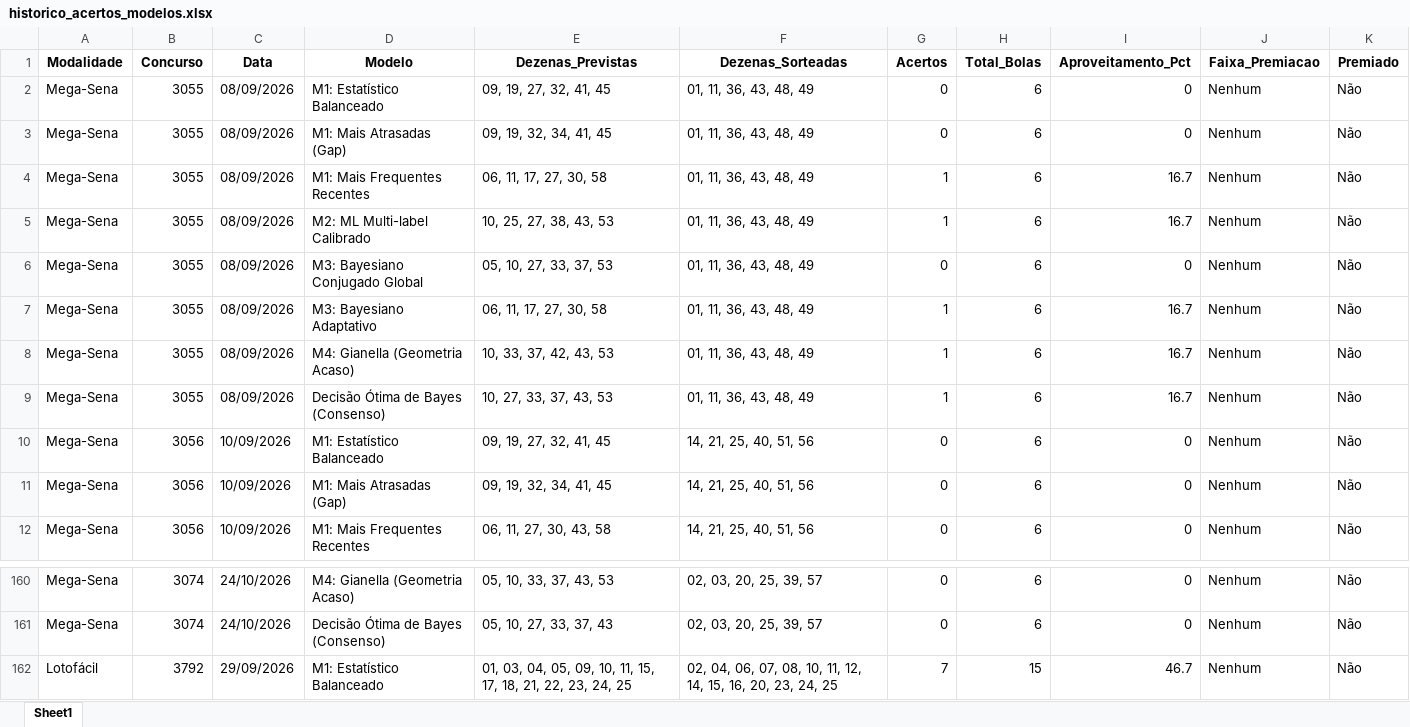
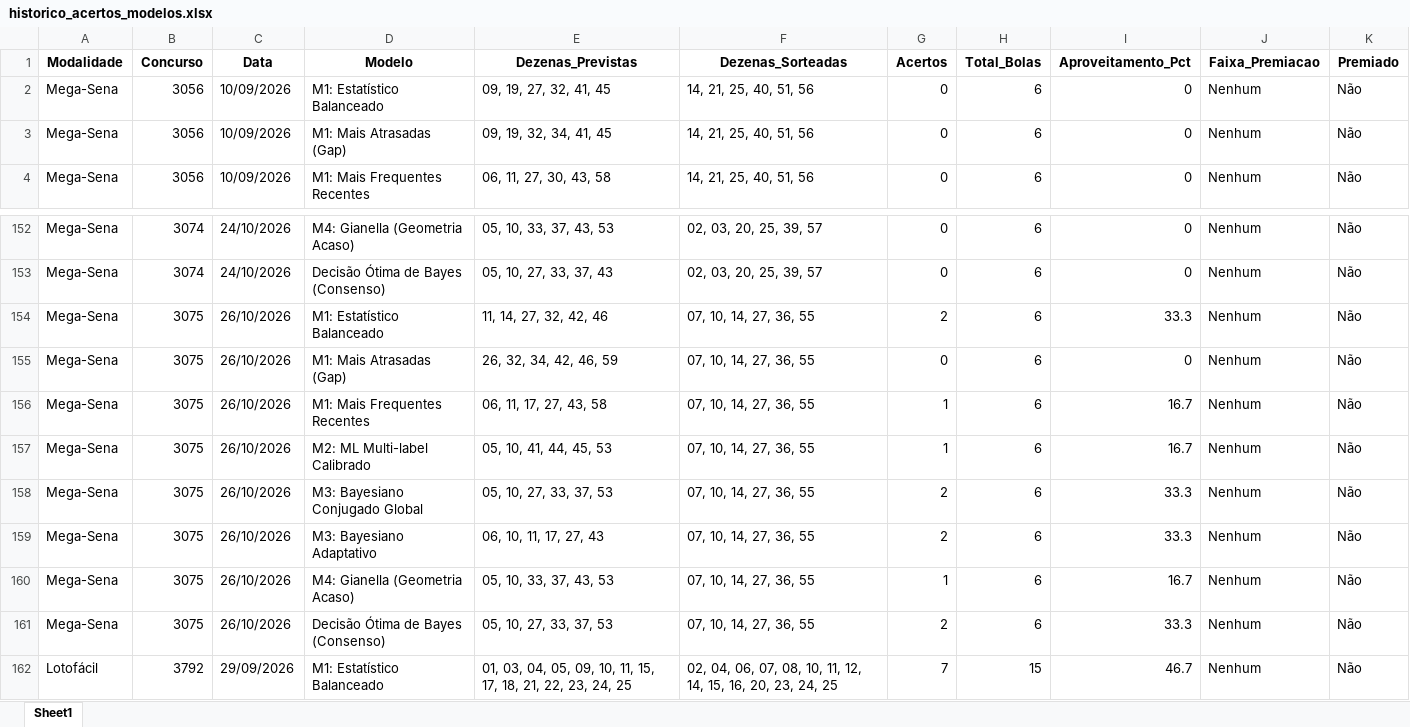
Before and after one commit to vinicius-matos7/teoria-da-decisao-loterias, an Excel workbook: excel/historico_acertos_modelos.xlsx, sheet Sheet1, drawn as a sheet; only a part is shown, gaps mark what is left out; values as stored, in another font and other column widths than the file's, no borders; removed rows and columns are numbered as before the commit, all else as after; the diff names each change by its address in the sheet, - before the commit and + after, or states it on an @@ line.

Commit message:
Atualização da Mega-Sena (concurso 3075)
Atualização periódica dos dados:
- Bases de dados históricas em excel/ (.xlsx e .csv) sincronizadas
- Notebooks analíticos reexecutados com previsões para os concursos seguintes
- Concursos atualizados: Mega-Sena (concurso 3075)
- Data da sincronização: 27/10/2026 10:34

```diff
--- a/excel/historico_acertos_modelos.xlsx (sheet Sheet1)
+++ b/excel/historico_acertos_modelos.xlsx (sheet Sheet1)
-row 2: Mega-Sena | 3055 | 08/09/2026 | M1: Estatístico Balanceado | 09, 19, 27, 32, 41, 45 | 01, 11, 36, 43, 48, 49 | 0 | 6 | 0 | Nenhum | Não
-row 3: Mega-Sena | 3055 | 08/09/2026 | M1: Mais Atrasadas (Gap) | 09, 19, 32, 34, 41, 45 | 01, 11, 36, 43, 48, 49 | 0 | 6 | 0 | Nenhum | Não
-row 4: Mega-Sena | 3055 | 08/09/2026 | M1: Mais Frequentes Recentes | 06, 11, 17, 27, 30, 58 | 01, 11, 36, 43, 48, 49 | 1 | 6 | 16.7 | Nenhum | Não
-row 5: Mega-Sena | 3055 | 08/09/2026 | M2: ML Multi-label Calibrado | 10, 25, 27, 38, 43, 53 | 01, 11, 36, 43, 48, 49 | 1 | 6 | 16.7 | Nenhum | Não
-row 6: Mega-Sena | 3055 | 08/09/2026 | M3: Bayesiano Conjugado Global | 05, 10, 27, 33, 37, 53 | 01, 11, 36, 43, 48, 49 | 0 | 6 | 0 | Nenhum | Não
-row 7: Mega-Sena | 3055 | 08/09/2026 | M3: Bayesiano Adaptativo | 06, 11, 17, 27, 30, 58 | 01, 11, 36, 43, 48, 49 | 1 | 6 | 16.7 | Nenhum | Não
-row 8: Mega-Sena | 3055 | 08/09/2026 | M4: Gianella (Geometria Acaso) | 10, 33, 37, 42, 43, 53 | 01, 11, 36, 43, 48, 49 | 1 | 6 | 16.7 | Nenhum | Não
-row 9: Mega-Sena | 3055 | 08/09/2026 | Decisão Ótima de Bayes (Consenso) | 10, 27, 33, 37, 43, 53 | 01, 11, 36, 43, 48, 49 | 1 | 6 | 16.7 | Nenhum | Não
+row 154: Mega-Sena | 3075 | 26/10/2026 | M1: Estatístico Balanceado | 11, 14, 27, 32, 42, 46 | 07, 10, 14, 27, 36, 55 | 2 | 6 | 33.3 | Nenhum | Não
+row 155: Mega-Sena | 3075 | 26/10/2026 | M1: Mais Atrasadas (Gap) | 26, 32, 34, 42, 46, 59 | 07, 10, 14, 27, 36, 55 | 0 | 6 | 0 | Nenhum | Não
+row 156: Mega-Sena | 3075 | 26/10/2026 | M1: Mais Frequentes Recentes | 06, 11, 17, 27, 43, 58 | 07, 10, 14, 27, 36, 55 | 1 | 6 | 16.7 | Nenhum | Não
+row 157: Mega-Sena | 3075 | 26/10/2026 | M2: ML Multi-label Calibrado | 05, 10, 41, 44, 45, 53 | 07, 10, 14, 27, 36, 55 | 1 | 6 | 16.7 | Nenhum | Não
+row 158: Mega-Sena | 3075 | 26/10/2026 | M3: Bayesiano Conjugado Global | 05, 10, 27, 33, 37, 53 | 07, 10, 14, 27, 36, 55 | 2 | 6 | 33.3 | Nenhum | Não
+row 159: Mega-Sena | 3075 | 26/10/2026 | M3: Bayesiano Adaptativo | 06, 10, 11, 17, 27, 43 | 07, 10, 14, 27, 36, 55 | 2 | 6 | 33.3 | Nenhum | Não
+row 160: Mega-Sena | 3075 | 26/10/2026 | M4: Gianella (Geometria Acaso) | 05, 10, 33, 37, 43, 53 | 07, 10, 14, 27, 36, 55 | 1 | 6 | 16.7 | Nenhum | Não
+row 161: Mega-Sena | 3075 | 26/10/2026 | Decisão Ótima de Bayes (Consenso) | 05, 10, 27, 33, 37, 53 | 07, 10, 14, 27, 36, 55 | 2 | 6 | 33.3 | Nenhum | Não
```
Also changed, not shown: 11 other files.
